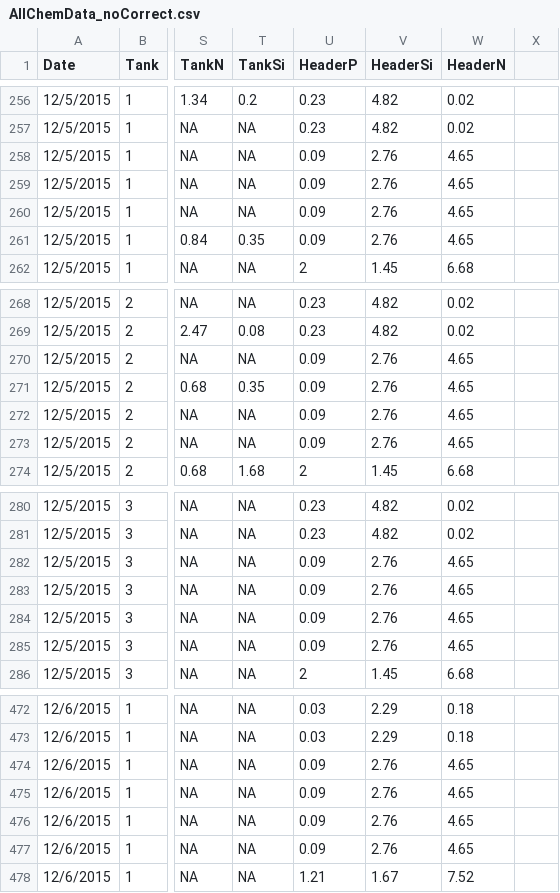
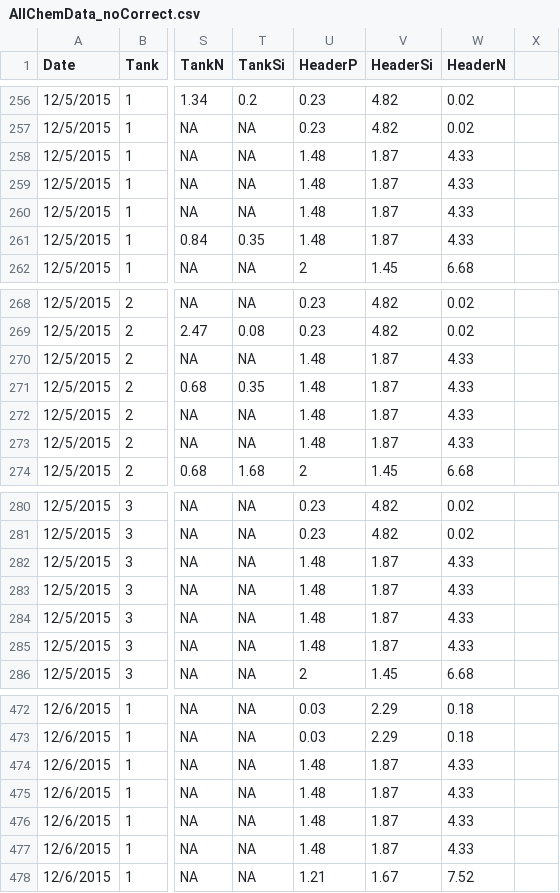
Before and after one commit to donahuem/CRANE-R, a CSV file: data/AllChemData_noCorrect.csv, drawn as a sheet; only a part is shown, gaps mark what is left out; the diff covers the shown part only; the diff names each change by its address in the sheet, - before the commit and + after, or states it on an @@ line.

```diff
--- a/data/AllChemData_noCorrect.csv
+++ b/data/AllChemData_noCorrect.csv
-U258:U261 (HeaderP): 0.09
+U258:U261 (HeaderP): 1.48
-V258:V261 (HeaderSi): 2.76
+V258:V261 (HeaderSi): 1.87
-W258:W261 (HeaderN): 4.65
+W258:W261 (HeaderN): 4.33
-U270:U273 (HeaderP): 0.09
+U270:U273 (HeaderP): 1.48
-V270:V273 (HeaderSi): 2.76
+V270:V273 (HeaderSi): 1.87
-W270:W273 (HeaderN): 4.65
+W270:W273 (HeaderN): 4.33
-U282:U285 (HeaderP): 0.09
+U282:U285 (HeaderP): 1.48
-V282:V285 (HeaderSi): 2.76
+V282:V285 (HeaderSi): 1.87
-W282:W285 (HeaderN): 4.65
+W282:W285 (HeaderN): 4.33
-U474:U477 (HeaderP): 0.09
+U474:U477 (HeaderP): 1.48
-V474:V477 (HeaderSi): 2.76
+V474:V477 (HeaderSi): 1.87
-W474:W477 (HeaderN): 4.65
+W474:W477 (HeaderN): 4.33
```
Also changed, not shown: 96 edited cells elsewhere in this file, 3 other files.
